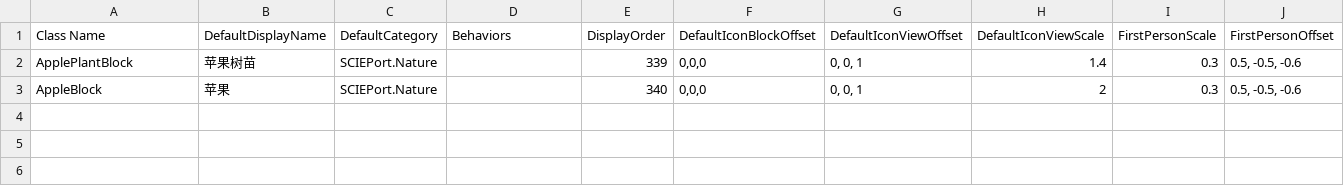
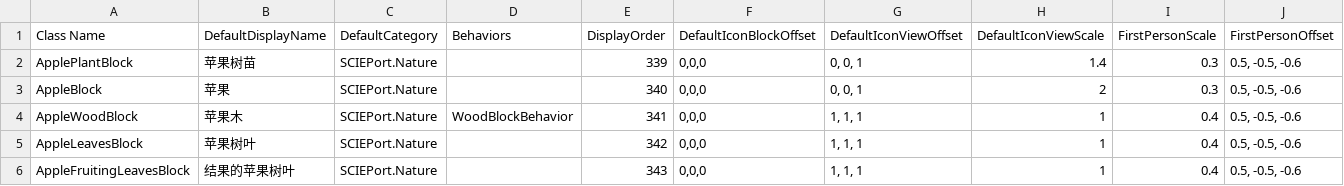
Before and after one commit to godblessmezyan-art/Survivalcraft2, a CSV file: SCIE-Port/src/SCIEPort/Assets/Blocks/Apple.csv, drawn as a sheet; only a part is shown; rows hold the shown columns only; the diff names each change by its address in the sheet, - before the commit and + after, or states it on an @@ line.

Commit message:
feat(apple): add native-style logs and fruiting canopy blocks (0.94.0)

```diff
--- a/SCIE-Port/src/SCIEPort/Assets/Blocks/Apple.csv
+++ b/SCIE-Port/src/SCIEPort/Assets/Blocks/Apple.csv
+row 4: AppleWoodBlock | 苹果木 | SCIEPort.Nature | WoodBlockBehavior | 341 | 0,0,0 | 1, 1, 1 | 1 | 0.4 | 0.5, -0.5, -0.6
+row 5: AppleLeavesBlock | 苹果树叶 | SCIEPort.Nature |  | 342 | 0,0,0 | 1, 1, 1 | 1 | 0.4 | 0.5, -0.5, -0.6
+row 6: AppleFruitingLeavesBlock | 结果的苹果树叶 | SCIEPort.Nature |  | 343 | 0,0,0 | 1, 1, 1 | 1 | 0.4 | 0.5, -0.5, -0.6
```
Also changed, not shown: 22 other files.
